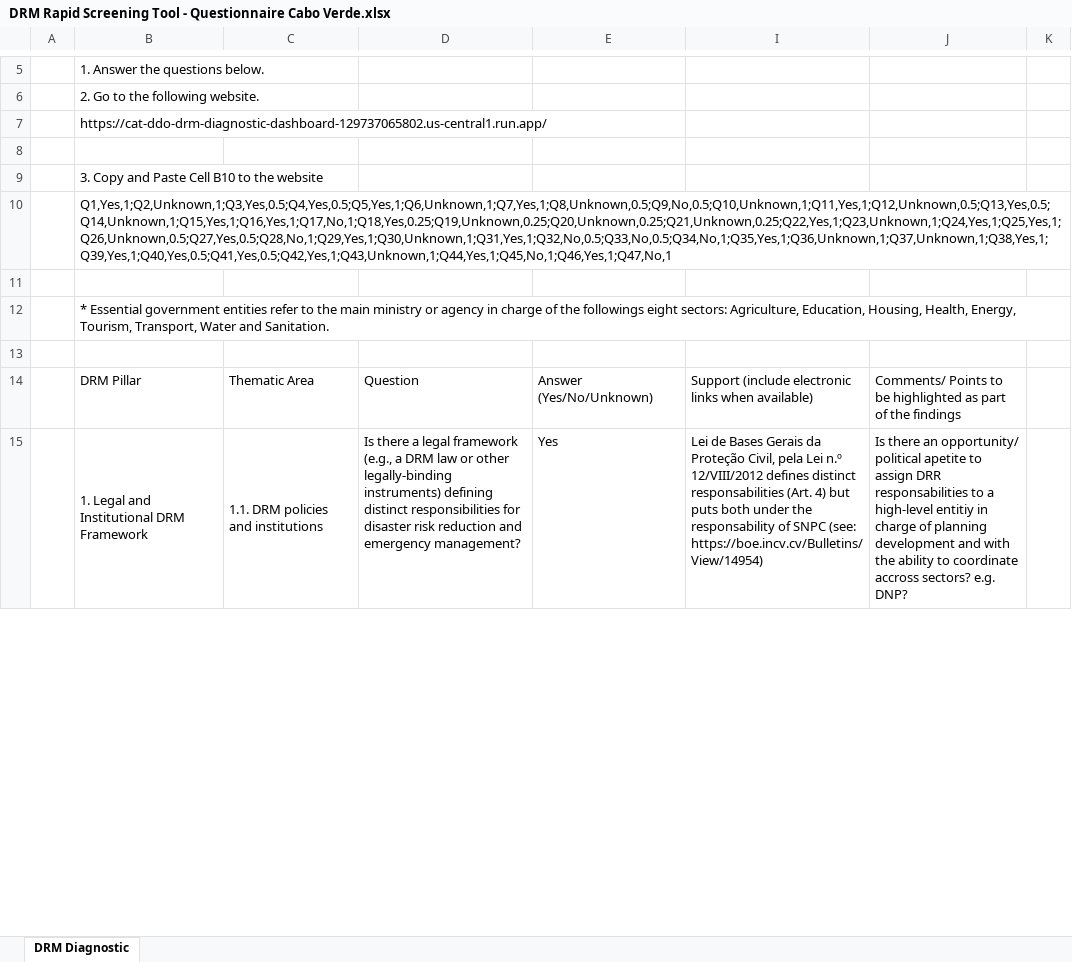
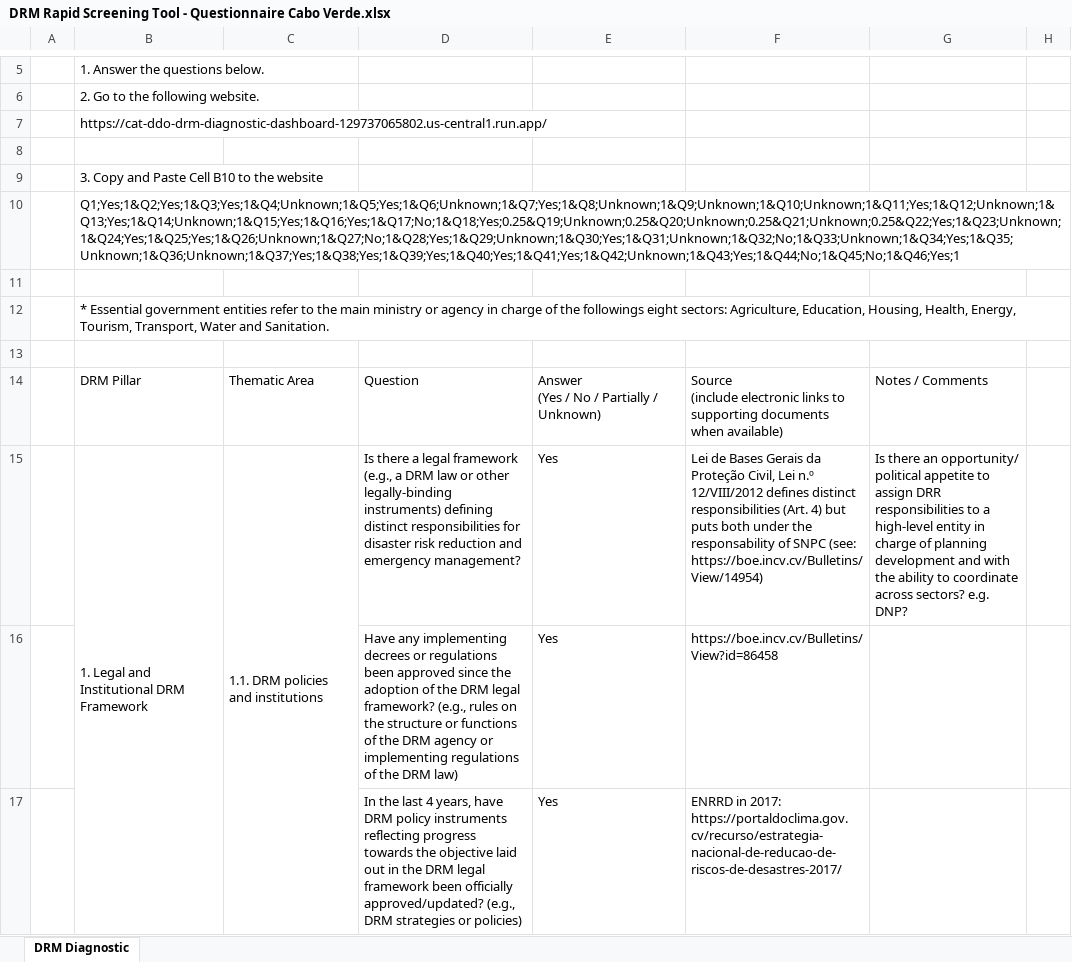
Before and after one commit to jqnmunozdiaz/Cat_DDO_DRM_Diagnostic_Dashboard, an Excel workbook: data/DRM Rapid Screening Tool - Questionnaire Cabo Verde.xlsx, sheet DRM Diagnostic, drawn as a sheet; only a part is shown, gaps mark what is left out; values as stored, in another font and other column widths than the file's, no cell formats; addresses are those after the commit; ↵ is a line break in a cell; the diff covers the shown part only; the diff names each change by its address in the sheet, - before the commit and + after, or states it on an @@ line.

Commit message:
feat: Add Cabo Verde DRM Rapid Screening Tool questionnaire and PDF documents.

```diff
--- a/data/DRM Rapid Screening Tool - Questionnaire Cabo Verde.xlsx (sheet DRM Diagnostic)
+++ b/data/DRM Rapid Screening Tool - Questionnaire Cabo Verde.xlsx (sheet DRM Diagnostic)
-B10: Q1,Yes,1;Q2,Unknown,1;Q3,Yes,0.5;Q4,Yes,0.5;Q5,Yes,1;Q6,Unknown,1;Q7,Yes,1;Q8,Unknown,0.5;Q9,No,0.5;Q10,Unknown,1;Q11,Yes,1;Q12,Unknown,0.5;Q13,Yes,0.5;Q14,Unknown,1;Q15,Yes,1;Q16,Yes,1;Q17,No,1;Q18,Yes,0.25;Q19,Unknown,0.25;Q20,Unknown,0.25;Q21,Unknown,0.25;Q22,Yes,1;Q23,Unknown,1;Q24,Yes,1;Q25,Yes,1;Q26,Unknown,0.5;Q27,Yes,0.5;Q28,No,1;Q29,Yes,1;Q30,Unknown,1;Q31,Yes,1;Q32,No,0.5;Q33,No,0.5;Q34,No,1;Q35,Yes,1;Q36,Unknown,1;Q37,Unknown,1;Q38,Yes,1;Q39,Yes,1;Q40,Yes,0.5;Q41,Yes,0.5;Q42,Yes,1;Q43,Unknown,1;Q44,Yes,1;Q45,No,1;Q46,Yes,1;Q47,No,1
+B10: Q1;Yes;1&Q2;Yes;1&Q3;Yes;1&Q4;Unknown;1&Q5;Yes;1&Q6;Unknown;1&Q7;Yes;1&Q8;Unknown;1&Q9;Unknown;1&Q10;Unknown;1&Q11;Yes;1&Q12;Unknown;1&Q13;Yes;1&Q14;Unknown;1&Q15;Yes;1&Q16;Yes;1&Q17;No;1&Q18;Yes;0.25&Q19;Unknown;0.25&Q20;Unknown;0.25&Q21;Unknown;0.25&Q22;Yes;1&Q23;Unknown;1&Q24;Yes;1&Q25;Yes;1&Q26;Unknown;1&Q27;No;1&Q28;Yes;1&Q29;Unknown;1&Q30;Yes;1&Q31;Unknown;1&Q32;No;1&Q33;Unknown;1&Q34;Yes;1&Q35;Unknown;1&Q36;Unknown;1&Q37;Yes;1&Q38;Yes;1&Q39;Yes;1&Q40;Yes;1&Q41;Yes;1&Q42;Unknown;1&Q43;Yes;1&Q44;No;1&Q45;No;1&Q46;Yes;1
-E14: Answer ↵ (Yes/No/Unknown)
+E14: Answer ↵ (Yes / No / Partially / Unknown)
-F14: Support (include electronic links when available)
+F14: Source ↵ (include electronic links to supporting documents when available)
-G14: Comments/ Points to be highlighted as part of the findings
+G14: Notes / Comments
-F15: …Proteção Civil, pela Lei n.º 12/VIII/2012 defines distinct responsabilities (Art. 4)…
+F15: …Proteção Civil, Lei n.º 12/VIII/2012 defines distinct responsibilities (Art. 4)…
-G15: …opportunity/ political apetite to assign DRR responsabilities to a high-level entitiy in charge of planning development and with the ability to coordinate accross sectors? e.g.…
+G15: …opportunity/ political appetite to assign DRR responsibilities to a high-level entity in charge of planning development and with the ability to coordinate across sectors? e.g.…
+row 16:  |  |  | Have any implementing decrees or regulations been approved since the adoption of the DRM legal framework? (e.g., rules on the structure or functions of the DRM agency or implementing regulations of the DRM law) | Yes | https://boe.incv.cv/Bulletins/View?id=86458
+row 17:  |  |  | In the last 4 years, have DRM policy instruments reflecting progress towards the objective laid out in the DRM legal framework been officially approved/updated? (e.g., DRM strategies or policies) | Yes | ENRRD in 2017: https://portaldoclima.gov.cv/recurso/estrategia-nacional-de-reducao-de-riscos-de-desastres-2017/
```
Also changed, not shown: 6 added rows, 9 removed rows, 26 edited cells and merged cells elsewhere in this sheet, cell formats, hidden cells, 1 other file.
